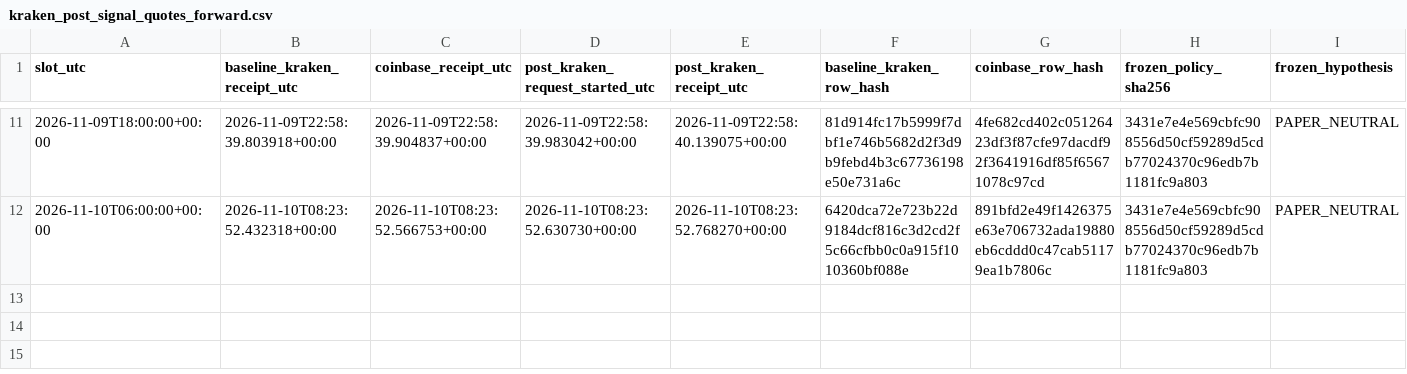
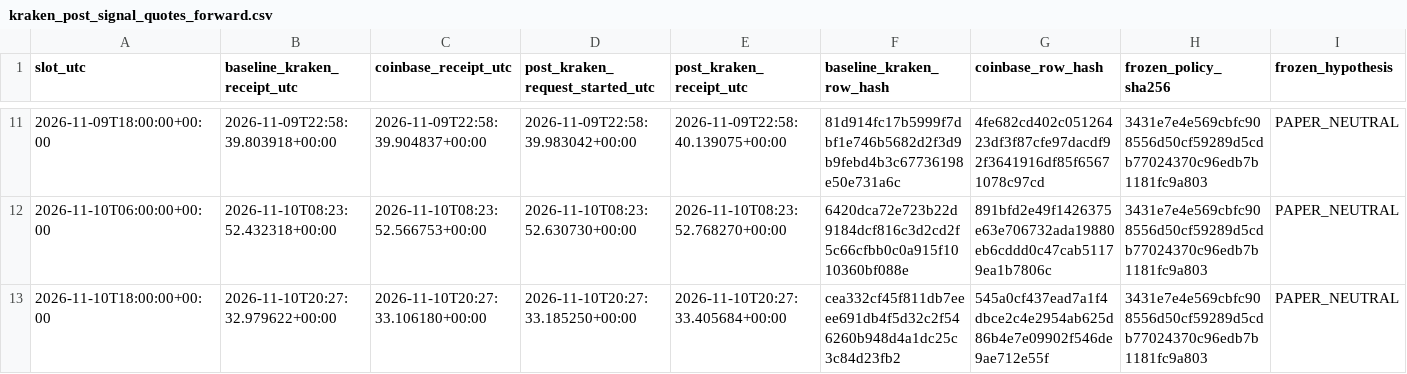
Before and after one commit to aussiekarl-gif/BTC_Composite, a CSV file: data/research_forward_validation/kraken_post_signal_quotes_forward.csv, drawn as a sheet; only a part is shown, gaps mark what is left out; rows hold the shown columns only; the diff names each change by its address in the sheet, - before the commit and + after, or states it on an @@ line.

```diff
--- a/data/research_forward_validation/kraken_post_signal_quotes_forward.csv
+++ b/data/research_forward_validation/kraken_post_signal_quotes_forward.csv
+row 13: 2026-11-10T18:00:00+00:00 | 2026-11-10T20:27:32.979622+00:00 | 2026-11-10T20:27:33.106180+00:00 | 2026-11-10T20:27:33.185250+00:00 | 2026-11-10T20:27:33.405684+00:00 | cea332cf45f811db7eeee691db4f5d32c2f546260b948d4a1dc25c3c84d23fb2 | 545a0cf437ead7a1f4dbce2c4e2954ab625d86b4e7e09902f546de9ae712e55f | 3431e7e4e569cbfc908556d50cf59289d5cdb77024370c96edb7b1181fc9a803 | PAPER_NEUTRAL
```
Also changed, not shown: data/research_forward_validation/coinbase_trade_samples_forward.csv, data/research_forward_validation/kraken_spot_depth_forward.csv.
